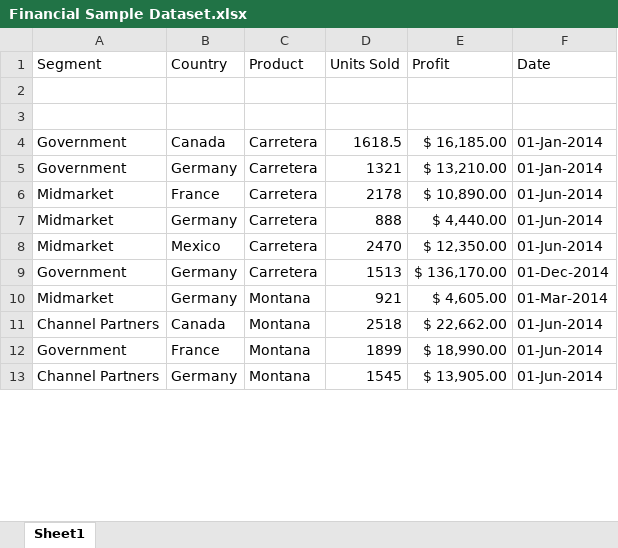
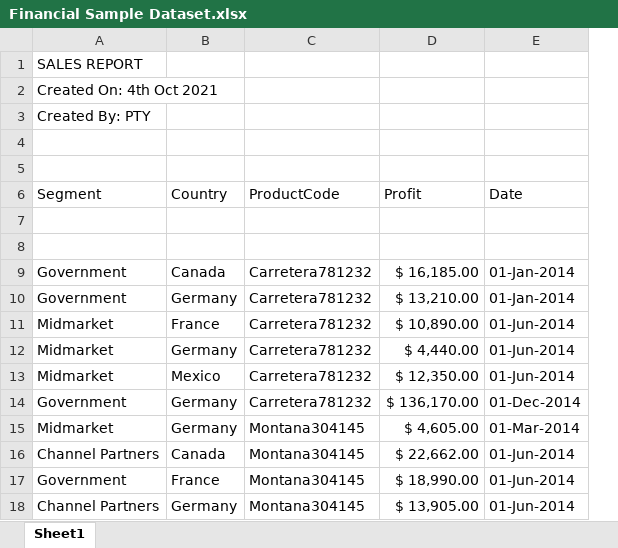
Before and after one commit to lestersimjj/MSLearnPowerQuery, an Excel workbook: Financial Sample Dataset.xlsx, sheet Sheet1, drawn as a sheet; only a part is shown; values as stored, in another font and other column widths than the file's, no borders; table styles not drawn; removed rows and columns are numbered as before the commit, all else as after; the diff names each change by its address in the sheet, - before the commit and + after, or states it on an @@ line.

Commit message:
Replace Financial Sample Dataset

```diff
--- a/Financial Sample Dataset.xlsx (sheet Sheet1)
+++ b/Financial Sample Dataset.xlsx (sheet Sheet1)
-column C (Product), rows 4-13: Carretera | Carretera | Carretera | Carretera | Carretera | Carretera | Montana | Montana | Montana | Montana
-column D (Units Sold), rows 4-13: 1618.5 | 1321 | 2178 | 888 | 2470 | 1513 | 921 | 2518 | 1899 | 1545
+column C (ProductCode), rows 9-18: Carretera781232 | Carretera781232 | Carretera781232 | Carretera781232 | Carretera781232 | Carretera781232 | Montana304145 | Montana304145 | Montana304145 | Montana304145
+row 1: SALES REPORT
+row 2: Created On: 4th Oct 2021
+row 3: Created By: PTY
+row 4: (empty)
+row 5: (empty)
```
